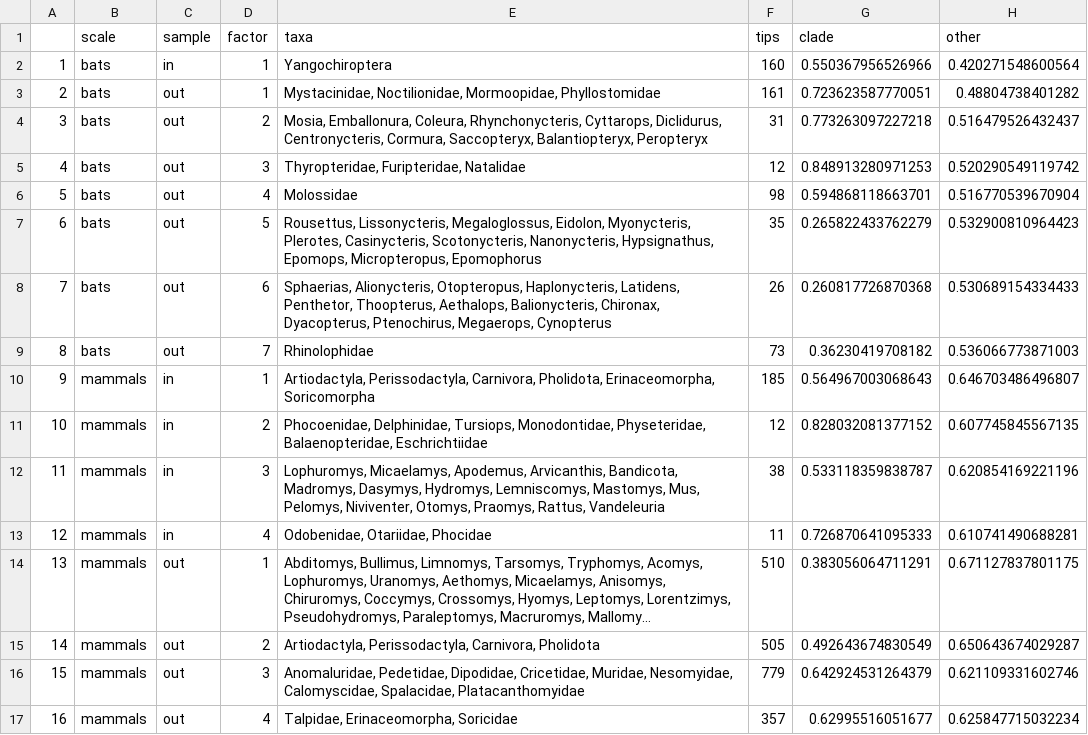
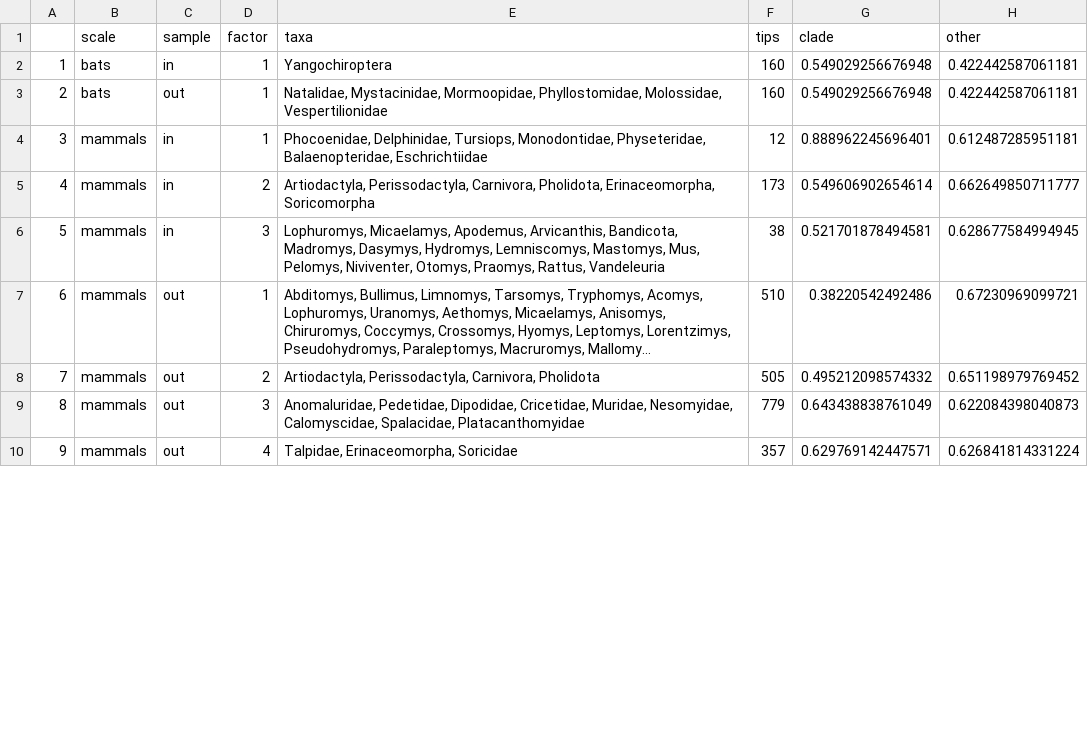
Before and after one commit to viralemergence/Fresnel, a CSV file: Output Files/ensemble phylofactor results.csv, drawn as a sheet; only a part is shown; long unchanged cells end in …; removed rows and columns are numbered as before the commit, all else as after; the diff covers the shown part only; the diff names each change by its address in the sheet, - before the commit and + after, or states it on an @@ line.

```diff
--- a/Output Files/ensemble phylofactor results.csv
+++ b/Output Files/ensemble phylofactor results.csv
-G2 (clade): 0.550367956526966
+G2 (clade): 0.549029256676948
-H2 (other): 0.420271548600564
+H2 (other): 0.422442587061181
-E3 (taxa): Mystacinidae, Noctilionidae, Mormoopidae, Phyllostomidae
+E3 (taxa): Natalidae, Mystacinidae, Mormoopidae, Phyllostomidae, Molossidae, Vespertilionidae
-F3 (tips): 161
+F3 (tips): 160
-G3 (clade): 0.723623587770051
+G3 (clade): 0.549029256676948
-H3 (other): 0.48804738401282
+H3 (other): 0.422442587061181
-row 4: 3 | bats | out | 2 | Mosia, Emballonura, Coleura, Rhynchonycteris, Cyttarops, Diclidurus, Centronycteris, Cormura, Saccopteryx, Balantiopteryx, Peropteryx | 31 | 0.773263097227218 | 0.516479526432437
-row 5: 4 | bats | out | 3 | Thyropteridae, Furipteridae, Natalidae | 12 | 0.848913280971253 | 0.520290549119742
-row 6: 5 | bats | out | 4 | Molossidae | 98 | 0.594868118663701 | 0.516770539670904
-row 7: 6 | bats | out | 5 | Rousettus, Lissonycteris, Megaloglossus, Eidolon, Myonycteris, Plerotes, Casinycteris, Scotonycteris, Nanonycteris, Hypsignathus, Epomops, Micropteropus, Epomophorus | 35 | 0.265822433762279 | 0.532900810964423
-row 8: 7 | bats | out | 6 | Sphaerias, Alionycteris, Otopteropus, Haplonycteris, Latidens, Penthetor, Thoopterus, Aethalops, Balionycteris, Chironax, Dyacopterus, Ptenochirus, Megaerops, Cynopterus | 26 | 0.260817726870368 | 0.530689154334433
-row 9: 8 | bats | out | 7 | Rhinolophidae | 73 | 0.36230419708182 | 0.536066773871003
@@ column A renumbered between rows 4 and 20 @@
-E4 (taxa): Artiodactyla, Perissodactyla, Carnivora, Pholidota, Erinaceomorpha, Soricomorpha
+E4 (taxa): Phocoenidae, Delphinidae, Tursiops, Monodontidae, Physeteridae, Balaenopteridae, Eschrichtiidae
-F4 (tips): 185
+F4 (tips): 12
-G4 (clade): 0.564967003068643
+G4 (clade): 0.888962245696401
-H4 (other): 0.646703486496807
+H4 (other): 0.612487285951181
-E5 (taxa): Phocoenidae, Delphinidae, Tursiops, Monodontidae, Physeteridae, Balaenopteridae, Eschrichtiidae
+E5 (taxa): Artiodactyla, Perissodactyla, Carnivora, Pholidota, Erinaceomorpha, Soricomorpha
-F5 (tips): 12
+F5 (tips): 173
-G5 (clade): 0.828032081377152
+G5 (clade): 0.549606902654614
-H5 (other): 0.607745845567135
+H5 (other): 0.662649850711777
-G6 (clade): 0.533118359838787
+G6 (clade): 0.521701878494581
-H6 (other): 0.620854169221196
+H6 (other): 0.628677584994945
-row 13: 12 | mammals | in | 4 | Odobenidae, Otariidae, Phocidae | 11 | 0.726870641095333 | 0.610741490688281
-G7 (clade): 0.383056064711291
+G7 (clade): 0.38220542492486
-H7 (other): 0.671127837801175
+H7 (other): 0.67230969099721
-G8 (clade): 0.492643674830549
+G8 (clade): 0.495212098574332
-H8 (other): 0.650643674029287
+H8 (other): 0.651198979769452
-G9 (clade): 0.642924531264379
+G9 (clade): 0.643438838761049
-H9 (other): 0.621109331602746
+H9 (other): 0.622084398040873
-G10 (clade): 0.62995516051677
+G10 (clade): 0.629769142447571
-H10 (other): 0.625847715032234
+H10 (other): 0.626841814331224
```
Also changed, not shown: 1 added row and 26 edited cells elsewhere in this file, 5 other files.
